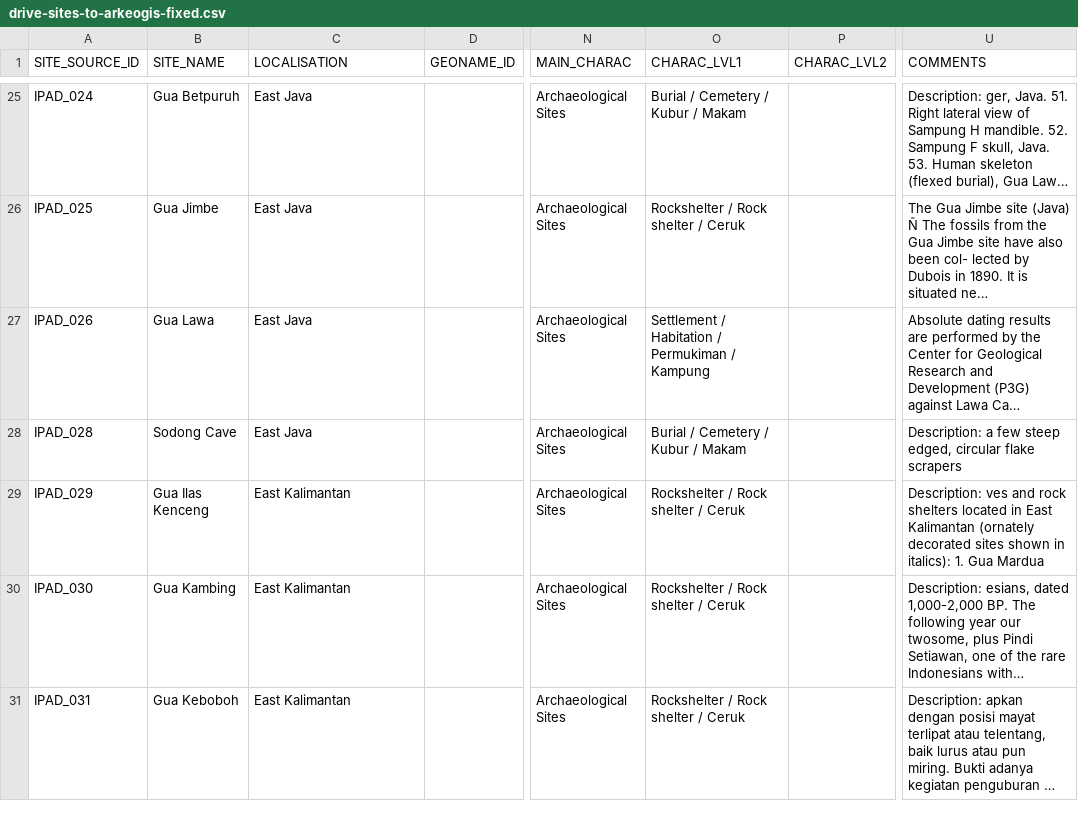
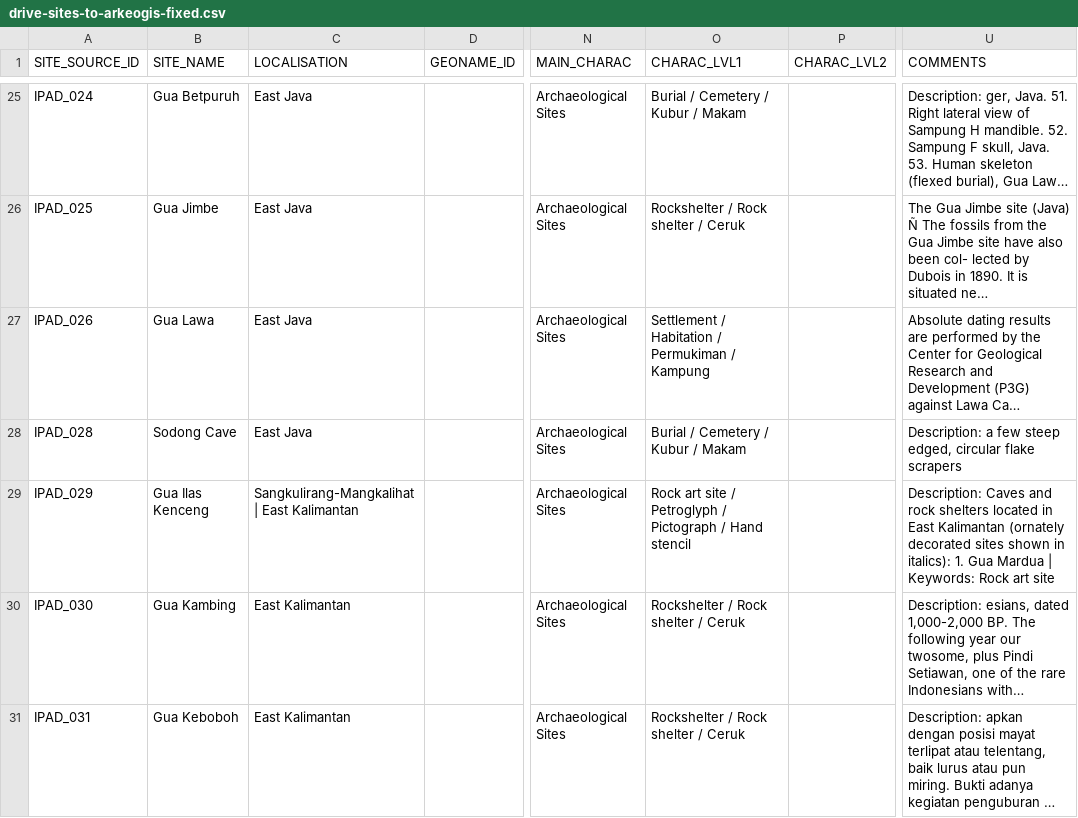
Before and after one commit to CataIvancov/IPAD_ArkeOpen, a CSV file: arke-platform/data/drive-sites-to-arkeogis-fixed.csv, drawn as a sheet; only a part is shown, gaps mark what is left out; long unchanged cells end in …; the diff names each change by its address in the sheet, - before the commit and + after, or states it on an @@ line.

Commit message:
arke-platform/data/drive-sites-to-arkeogis-fixed.csv

```diff
--- a/arke-platform/data/drive-sites-to-arkeogis-fixed.csv
+++ b/arke-platform/data/drive-sites-to-arkeogis-fixed.csv
-C29 (LOCALISATION): East Kalimantan
+C29 (LOCALISATION): Sangkulirang-Mangkalihat | East Kalimantan
-O29 (CHARAC_LVL1): Rockshelter / Rock shelter / Ceruk
+O29 (CHARAC_LVL1): Rock art site / Petroglyph / Pictograph / Hand stencil
-U29 (COMMENTS): Description: ves and rock shelters located in East Kalimantan (ornately decorated sites shown in italics): 1. Gua Mardua
+U29 (COMMENTS): Description: Caves and rock shelters located in East Kalimantan (ornately decorated sites shown in italics): 1. Gua Mardua | Keywords: Rock art site
```
